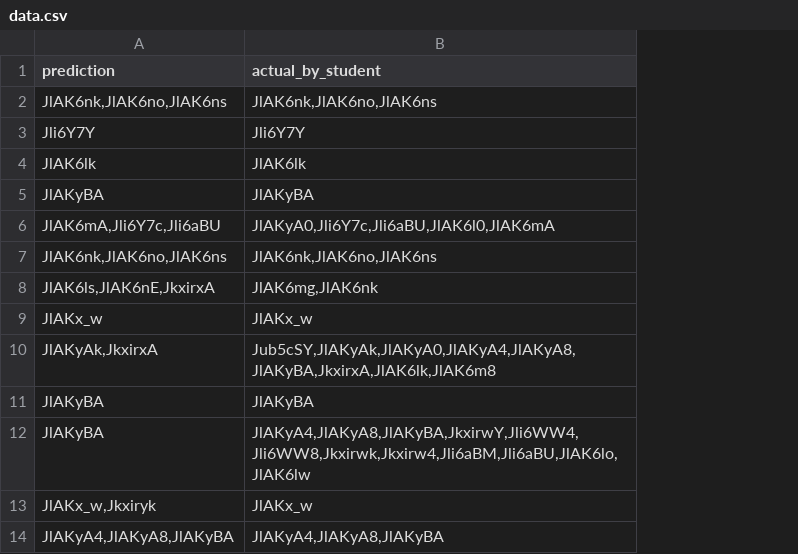
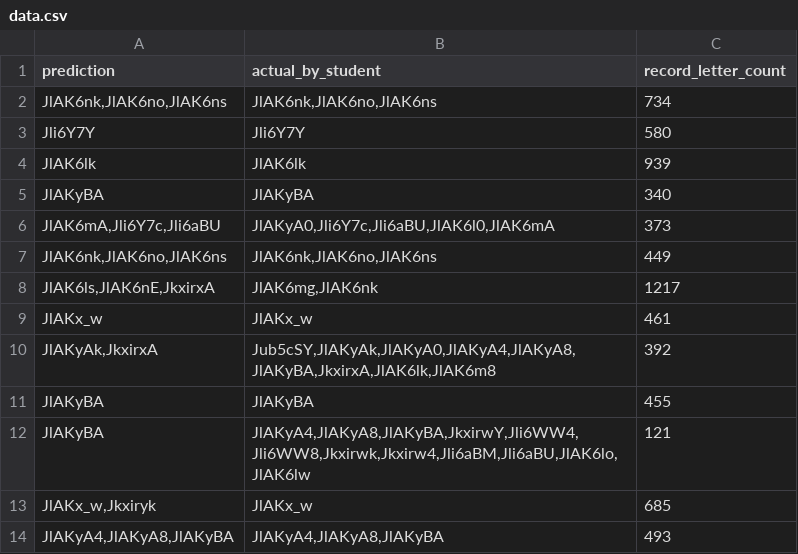
Before and after one commit to ncukondo-research/extract-core-curriculum-ids-from-text, a CSV file: results/analysis/data/data.csv, drawn as a sheet; only a part is shown; the diff names each change by its address in the sheet, - before the commit and + after, or states it on an @@ line.

Commit message:
add simple codes for analysis

```diff
--- a/results/analysis/data/data.csv
+++ b/results/analysis/data/data.csv
+column C (record_letter_count), rows 2-14: 734 | 580 | 939 | 340 | 373 | 449 | 1217 | 461 | 392 | 455 | 121 | 685 | 493
```
Also changed, not shown: 5 other files.
